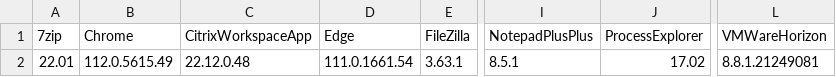
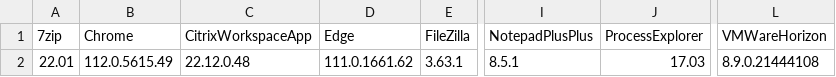
Before and after one commit to Grips001/beholder, a CSV file: versions.csv, drawn as a sheet; only a part is shown, gaps mark what is left out; the diff names each change by its address in the sheet, - before the commit and + after, or states it on an @@ line.

```diff
--- a/versions.csv
+++ b/versions.csv
-D2 (Edge): 111.0.1661.54
+D2 (Edge): 111.0.1661.62
-J2 (ProcessExplorer): 17.02
+J2 (ProcessExplorer): 17.03
-L2 (VMWareHorizon): 8.8.1.21249081
+L2 (VMWareHorizon): 8.9.0.21444108
```
Also changed, not shown: 4 other files.
